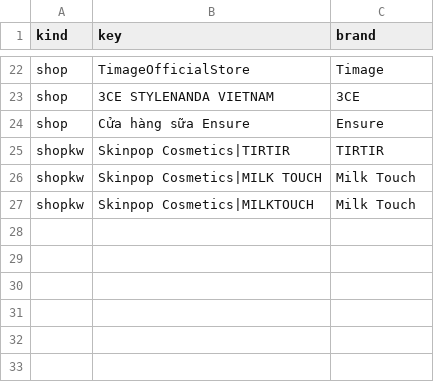
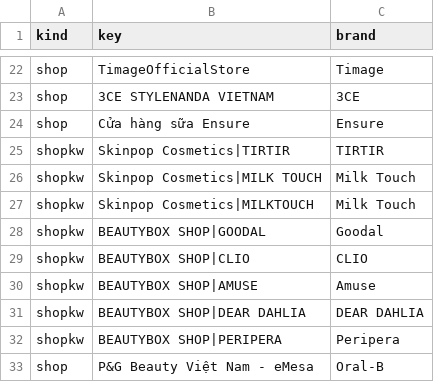
Before and after one commit to vynguyen-HO/ezs-dashboard, a CSV file: tools/tiktok/brand_map.csv, drawn as a sheet; only a part is shown, gaps mark what is left out.

```diff
--- a/tools/tiktok/brand_map.csv
+++ b/tools/tiktok/brand_map.csv
@@ -27 +27,7 @@ shopkw,Skinpop Cosmetics|MILK TOUCH,Milk Touch
 shopkw,Skinpop Cosmetics|MILKTOUCH,Milk Touch
+shopkw,BEAUTYBOX SHOP|GOODAL,Goodal
+shopkw,BEAUTYBOX SHOP|CLIO,CLIO
+shopkw,BEAUTYBOX SHOP|AMUSE,Amuse
+shopkw,BEAUTYBOX SHOP|DEAR DAHLIA,DEAR DAHLIA
+shopkw,BEAUTYBOX SHOP|PERIPERA,Peripera
+shop,P&G Beauty Việt Nam - eMesa,Oral-B
```
Also changed, not shown: tiktok/data/products.csv, 1 other file.
